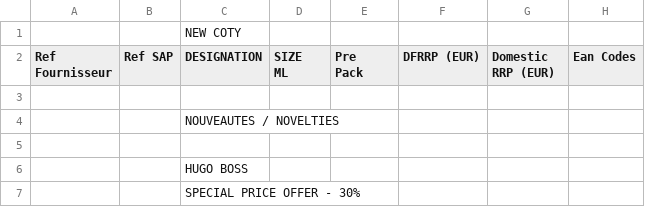
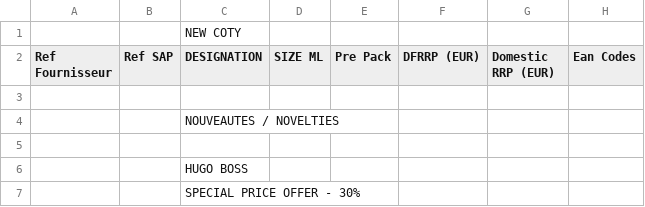
Before and after one commit to lelou27/cesiPythonProject, a CSV file: coty.csv, drawn as a sheet; only a part is shown.

Commit message:
refacto csv fils

```diff
--- a/coty.csv
+++ b/coty.csv
@@ -1,6 +1,3 @@
 ;;NEW COTY;;;;;;
-"Ref
-Fournisseur ";Ref SAP ; DESIGNATION ;"SIZE
-ML";"Pre
-Pack";DFRRP (EUR);Domestic RRP (EUR);Ean Codes;
+"Ref Fournisseur ";Ref SAP ; DESIGNATION ;"SIZE ML";"Pre Pack";DFRRP (EUR);Domestic RRP (EUR);Ean Codes;
 ;;;;;;;;
```
